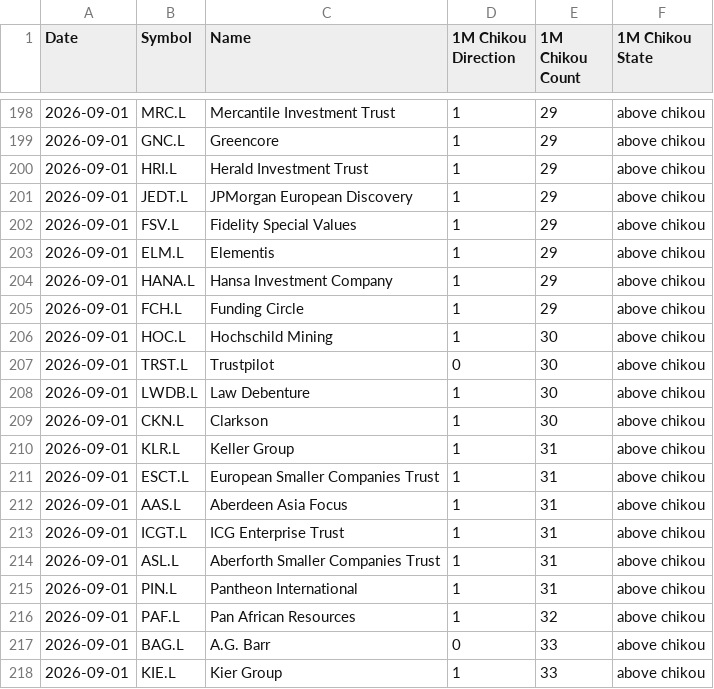
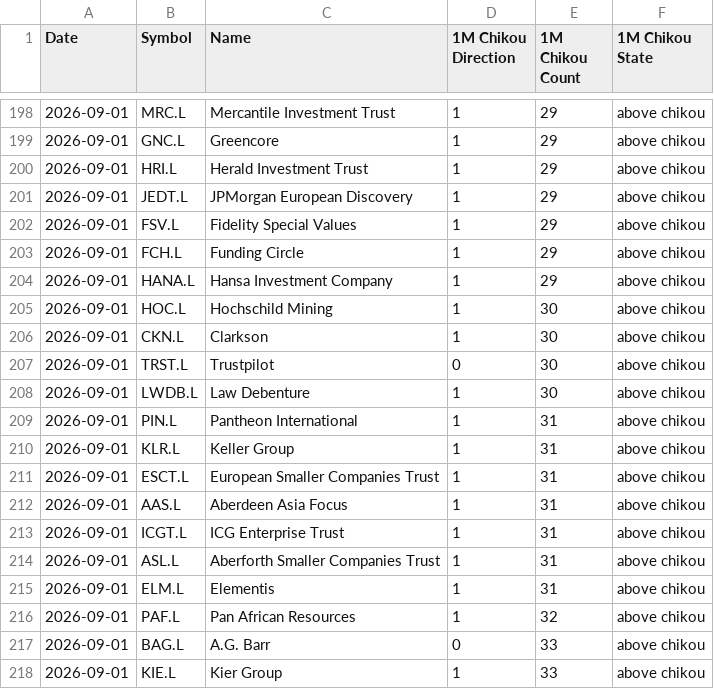
Before and after one commit to harryguiacorn/Ichimoku-Cloud-Signal-Python, a CSV file: output/chikou/FTSE250-chikou-M.csv, drawn as a sheet; only a part is shown, gaps mark what is left out.

```diff
--- a/output/chikou/FTSE250-chikou-M.csv
+++ b/output/chikou/FTSE250-chikou-M.csv
@@ -202,9 +202,9 @@ Date,Symbol,Name,1M Chikou Direction,1M Chikou Count,1M Chikou State
 2026-09-01,FSV.L,Fidelity Special Values,1,29,above chikou
-2026-09-01,ELM.L,Elementis,1,29,above chikou
+2026-09-01,FCH.L,Funding Circle,1,29,above chikou
 2026-09-01,HANA.L,Hansa Investment Company,1,29,above chikou
-2026-09-01,FCH.L,Funding Circle,1,29,above chikou
 2026-09-01,HOC.L,Hochschild Mining,1,30,above chikou
+2026-09-01,CKN.L,Clarkson,1,30,above chikou
 2026-09-01,TRST.L,Trustpilot,0,30,above chikou
 2026-09-01,LWDB.L,Law Debenture,1,30,above chikou
-2026-09-01,CKN.L,Clarkson,1,30,above chikou
+2026-09-01,PIN.L,Pantheon International,1,31,above chikou
 2026-09-01,KLR.L,Keller Group,1,31,above chikou
@@ -214,3 +214,3 @@ Date,Symbol,Name,1M Chikou Direction,1M Chikou Count,1M Chikou State
 2026-09-01,ASL.L,Aberforth Smaller Companies Trust,1,31,above chikou
-2026-09-01,PIN.L,Pantheon International,1,31,above chikou
+2026-09-01,ELM.L,Elementis,1,31,above chikou
 2026-09-01,PAF.L,Pan African Resources,1,32,above chikou
```
Also changed, not shown: output/chikou/FTSE250-chikou-1H.csv, output/chikou/FTSE250-chikou-W.csv, 15 other files.
